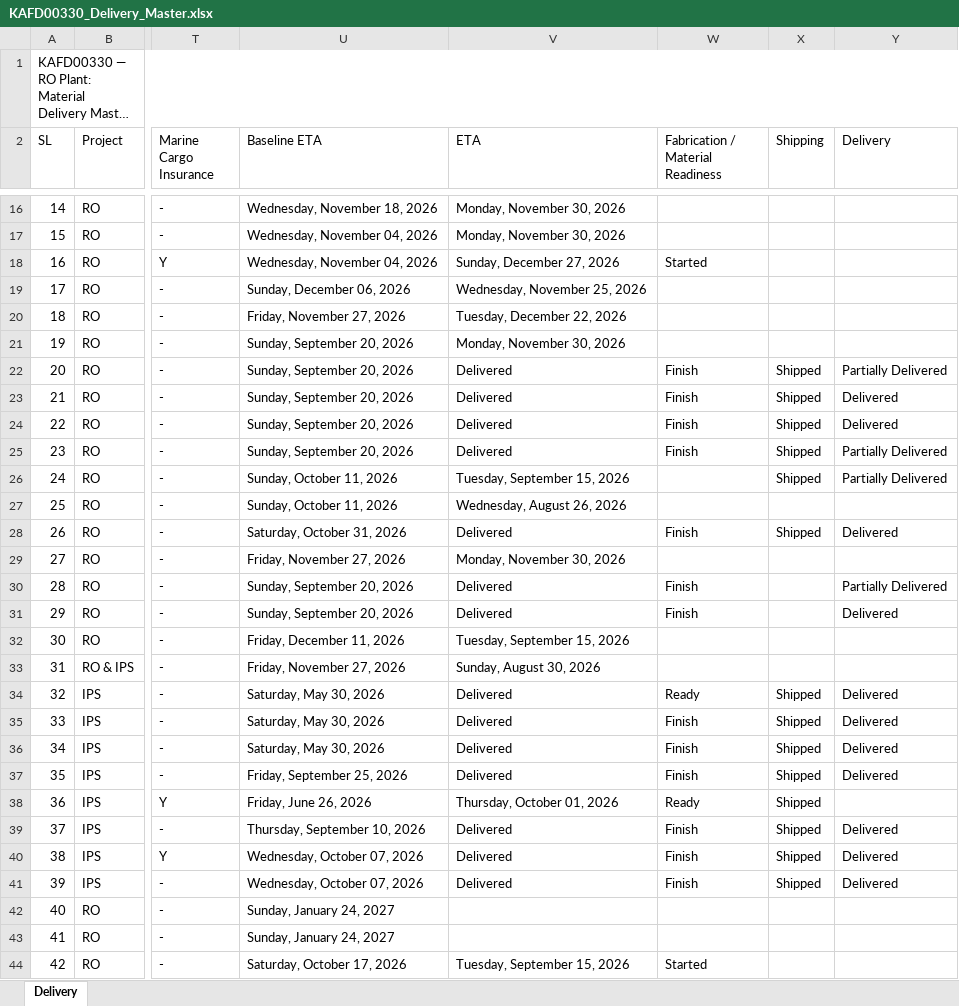
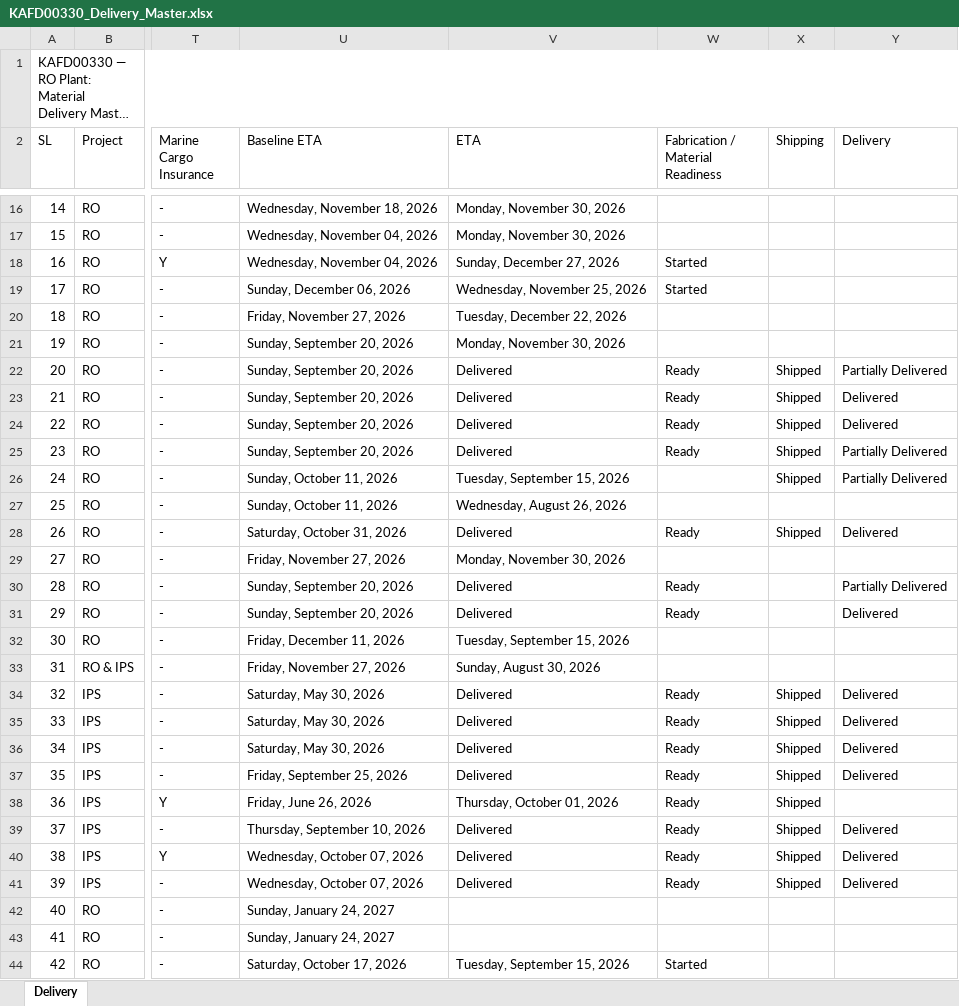
Before and after one commit to mocjaxproject-sudo/RO-Procurement, an Excel workbook: KAFD00330_Delivery_Master.xlsx, sheet Delivery, drawn as a sheet; only a part is shown, gaps mark what is left out; long unchanged cells end in …; values as stored, in another font and other column widths than the file's, no cell formats; the diff covers the shown part only; the diff names each change by its address in the sheet, - before the commit and + after, or states it on an @@ line.

```diff
--- a/KAFD00330_Delivery_Master.xlsx (sheet Delivery)
+++ b/KAFD00330_Delivery_Master.xlsx (sheet Delivery)
-W19 (Fabrication / Material Readiness): (empty)
+W19 (Fabrication / Material Readiness): Started
-W22:W25 (Fabrication / Material Readiness): Finish
+W22:W25 (Fabrication / Material Readiness): Ready
-W28 (Fabrication / Material Readiness): Finish
+W28 (Fabrication / Material Readiness): Ready
-W30:W31 (Fabrication / Material Readiness): Finish
+W30:W31 (Fabrication / Material Readiness): Ready
-W35:W37 (Fabrication / Material Readiness): Finish
+W35:W37 (Fabrication / Material Readiness): Ready
-W39:W41 (Fabrication / Material Readiness): Finish
+W39:W41 (Fabrication / Material Readiness): Ready
```
Also changed, not shown: 12 added rows, 1 removed row and 40 edited cells elsewhere in this sheet, cell formats, hidden cells.
